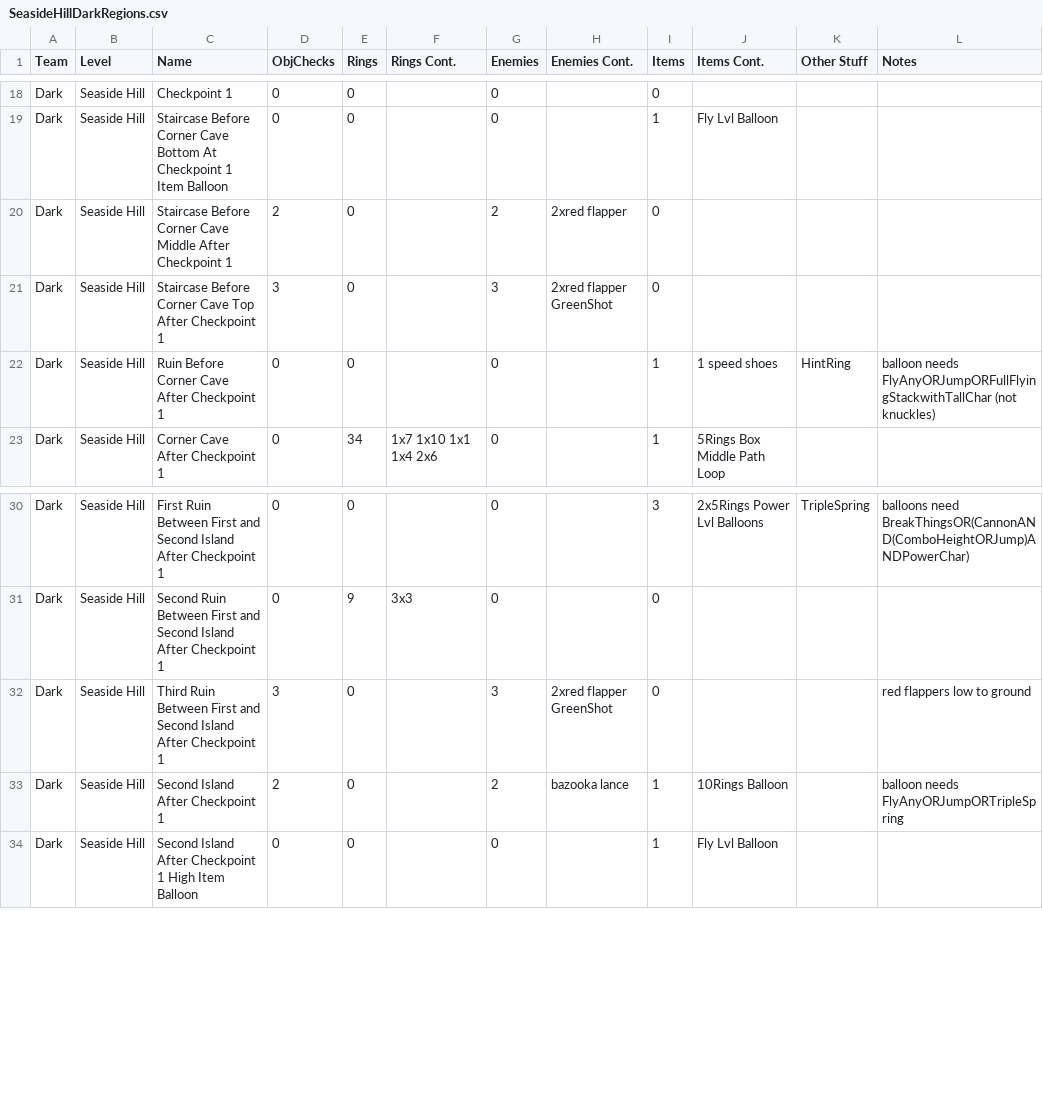
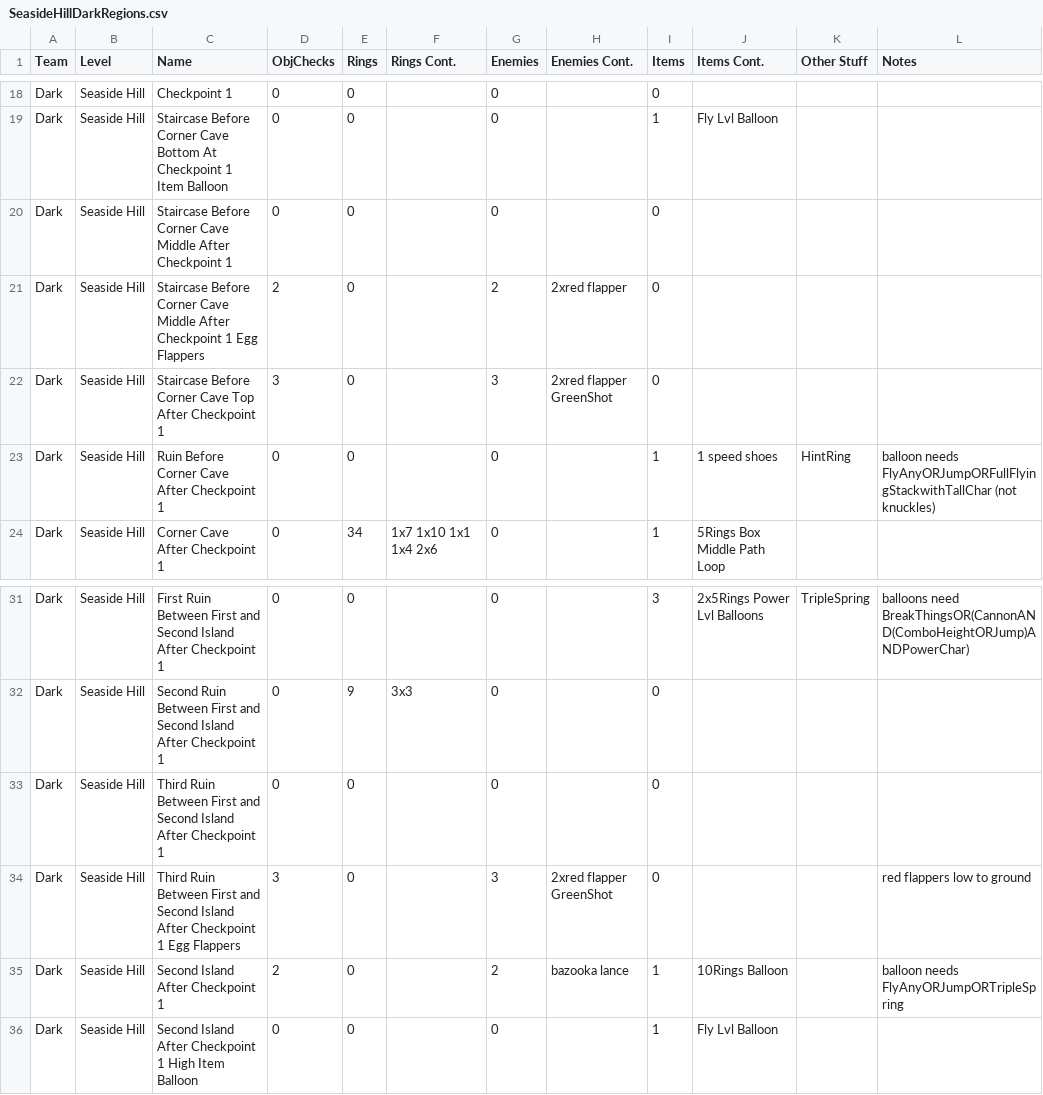
Before and after one commit to EthicalLogic-Archipelago-Org/SonicHeroesArchipelago, a CSV file: worlds/sonic_heroes/csv_data/SeasideHill/Dark/SeasideHillDarkRegions.csv, drawn as a sheet; only a part is shown, gaps mark what is left out.

```diff
--- a/worlds/sonic_heroes/csv_data/SeasideHill/Dark/SeasideHillDarkRegions.csv
+++ b/worlds/sonic_heroes/csv_data/SeasideHill/Dark/SeasideHillDarkRegions.csv
@@ -19,3 +19,4 @@ Dark,Seaside Hill,Checkpoint 1,0,0,,0,,0,,,
 Dark,Seaside Hill,Staircase Before Corner Cave Bottom At Checkpoint 1 Item Balloon,0,0,,0,,1,Fly Lvl Balloon,,
-Dark,Seaside Hill,Staircase Before Corner Cave Middle After Checkpoint 1,2,0,,2,2xred flapper,0,,,
+Dark,Seaside Hill,Staircase Before Corner Cave Middle After Checkpoint 1,0,0,,0,,0,,,
+Dark,Seaside Hill,Staircase Before Corner Cave Middle After Checkpoint 1 Egg Flappers,2,0,,2,2xred flapper,0,,,
 Dark,Seaside Hill,Staircase Before Corner Cave Top After Checkpoint 1,3,0,,3,2xred flapper GreenShot,0,,,
@@ -31,3 +32,4 @@ Dark,Seaside Hill,First Ruin Between First and Second Island After Checkpoint 1,
 Dark,Seaside Hill,Second Ruin Between First and Second Island After Checkpoint 1,0,9,3x3,0,,0,,,
-Dark,Seaside Hill,Third Ruin Between First and Second Island After Checkpoint 1,3,0,,3,2xred flapper GreenShot,0,,,red flappers low to ground
+Dark,Seaside Hill,Third Ruin Between First and Second Island After Checkpoint 1,0,0,,0,,0,,,
+Dark,Seaside Hill,Third Ruin Between First and Second Island After Checkpoint 1 Egg Flappers,3,0,,3,2xred flapper GreenShot,0,,,red flappers low to ground
 Dark,Seaside Hill,Second Island After Checkpoint 1,2,0,,2,bazooka lance,1,10Rings Balloon,,balloon needs FlyAnyORJumpORTripleSpring
```
Also changed, not shown: worlds/sonic_heroes/csv_data/SeasideHill/Dark/SeasideHillDarkConnections.csv, worlds/sonic_heroes/csv_data/SeasideHill/Dark/SeasideHillDarkStageObjs.csv, 13 other files.
